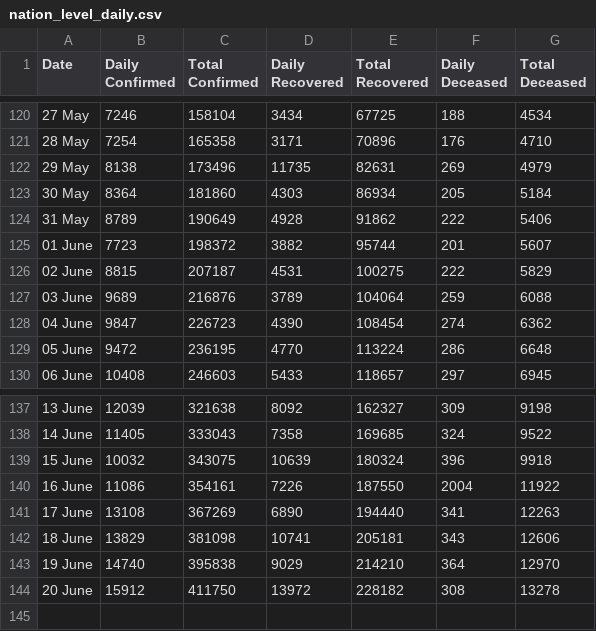
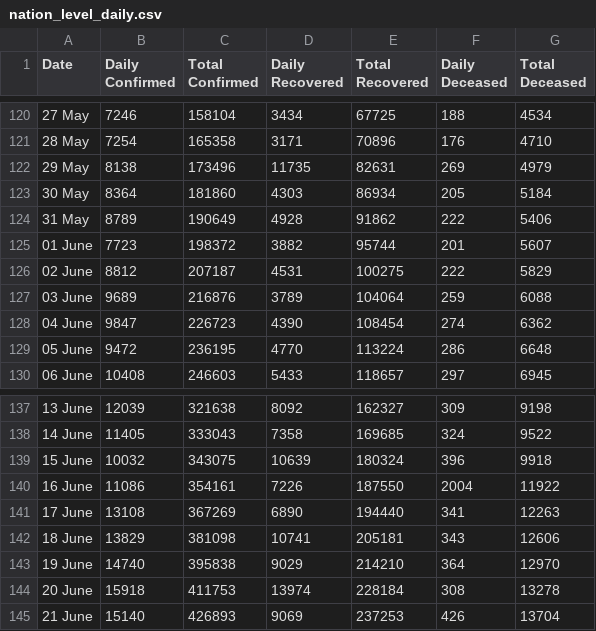
Before and after one commit to imdevskp/covid-19-india-data, a CSV file: nation_level_daily.csv, drawn as a sheet; only a part is shown, gaps mark what is left out.

```diff
--- a/nation_level_daily.csv
+++ b/nation_level_daily.csv
@@ -125,3 +125,3 @@ Date,Daily Confirmed,Total Confirmed,Daily Recovered,Total Recovered,Daily Decea
 01 June ,7723,198372,3882,95744,201,5607
-02 June ,8815,207187,4531,100275,222,5829
+02 June ,8812,207187,4531,100275,222,5829
 03 June ,9689,216876,3789,104064,259,6088
@@ -143,2 +143,3 @@ Date,Daily Confirmed,Total Confirmed,Daily Recovered,Total Recovered,Daily Decea
 19 June ,14740,395838,9029,214210,364,12970
-20 June ,15912,411750,13972,228182,308,13278
+20 June ,15918,411753,13974,228184,308,13278
+21 June ,15140,426893,9069,237253,426,13704
```
Also changed, not shown: complete.csv, district_level_latest.csv, 6 other files.
